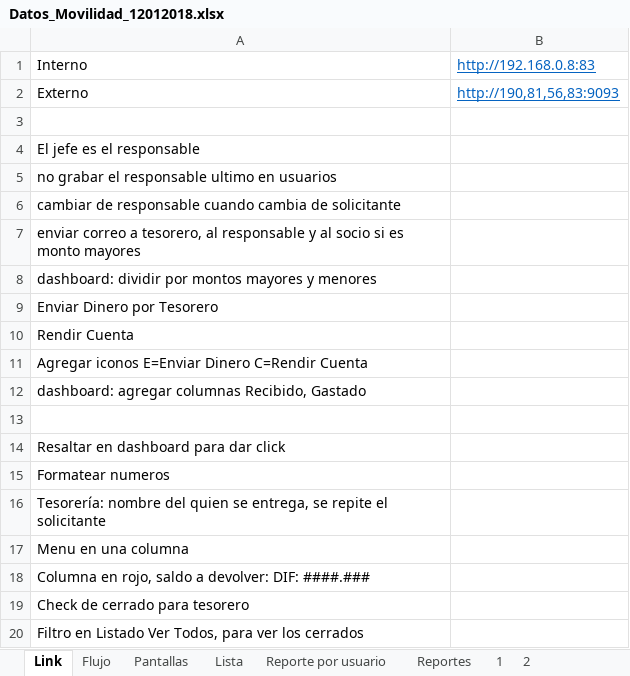
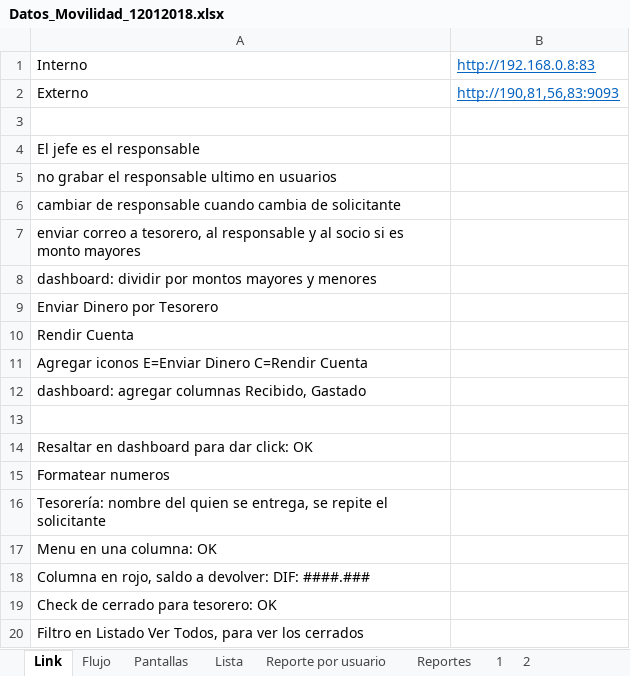
Before and after one commit to lpezo/caja2, an Excel workbook: Datos_Movilidad_12012018.xlsx, sheet Link, drawn as a sheet; values as stored, in another font and other column widths than the file's, no borders; the diff names each change by its address in the sheet, - before the commit and + after, or states it on an @@ line.

```diff
--- a/Datos_Movilidad_12012018.xlsx (sheet Link)
+++ b/Datos_Movilidad_12012018.xlsx (sheet Link)
-A14: Resaltar en dashboard para dar click
+A14: Resaltar en dashboard para dar click: OK
-A17: Menu en una columna
+A17: Menu en una columna: OK
-A19: Check de cerrado para tesorero
+A19: Check de cerrado para tesorero: OK
```
Also changed, not shown: sheet Reporte por usuario, charts or pictures, 9 other files.
